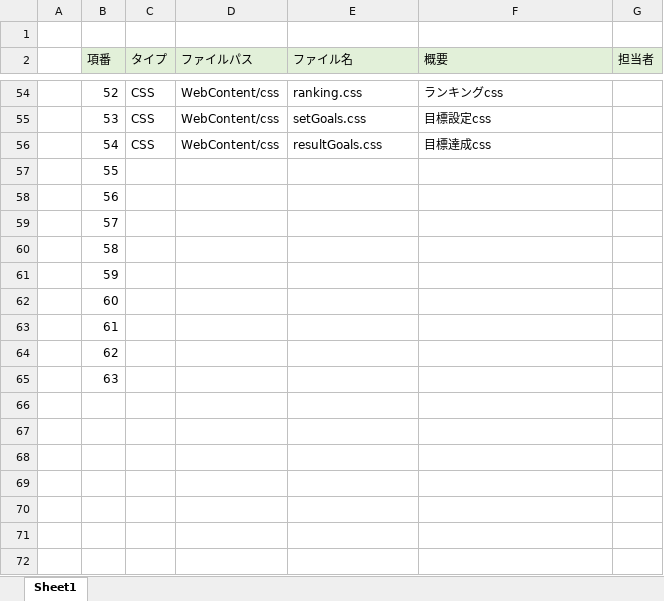
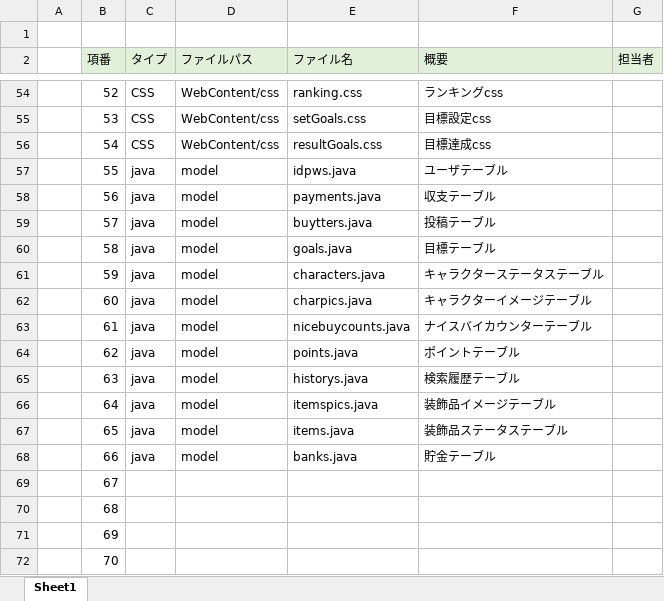
Before and after one commit to dojo2023/B-1, an Excel workbook: doc/05_ファイル構成一覧表_イフリート・B・ムラナカ.xlsx, sheet Sheet1, drawn as a sheet; only a part is shown, gaps mark what is left out; values as stored, in another font and other column widths than the file's, no borders; the diff names each change by its address in the sheet, - before the commit and + after, or states it on an @@ line.

Commit message:
Update 05_ファイル構成一覧表_イフリート・B・ムラナカ.xlsx

```diff
--- a/doc/05_ファイル構成一覧表_イフリート・B・ムラナカ.xlsx (sheet Sheet1)
+++ b/doc/05_ファイル構成一覧表_イフリート・B・ムラナカ.xlsx (sheet Sheet1)
-C57:C65 (タイプ): (empty)
+C57:C65 (タイプ): java
-D57:D65 (ファイルパス): (empty)
+D57:D65 (ファイルパス): model
-E57 (ファイル名): (empty)
+E57 (ファイル名): idpws.java
-F57 (概要): (empty)
+F57 (概要): ユーザテーブル
-E58 (ファイル名): (empty)
+E58 (ファイル名): payments.java
-F58 (概要): (empty)
+F58 (概要): 収支テーブル
-E59 (ファイル名): (empty)
+E59 (ファイル名): buytters.java
-F59 (概要): (empty)
+F59 (概要): 投稿テーブル
-E60 (ファイル名): (empty)
+E60 (ファイル名): goals.java
-F60 (概要): (empty)
+F60 (概要): 目標テーブル
-E61 (ファイル名): (empty)
+E61 (ファイル名): characters.java
-F61 (概要): (empty)
+F61 (概要): キャラクターステータステーブル
-E62 (ファイル名): (empty)
+E62 (ファイル名): charpics.java
-F62 (概要): (empty)
+F62 (概要): キャラクターイメージテーブル
-E63 (ファイル名): (empty)
+E63 (ファイル名): nicebuycounts.java
-F63 (概要): (empty)
+F63 (概要): ナイスバイカウンターテーブル
-E64 (ファイル名): (empty)
+E64 (ファイル名): points.java
-F64 (概要): (empty)
+F64 (概要): ポイントテーブル
-E65 (ファイル名): (empty)
+E65 (ファイル名): historys.java
-F65 (概要): (empty)
+F65 (概要): 検索履歴テーブル
+row 66:  | 64 | java | model | itemspics.java | 装飾品イメージテーブル
+row 67:  | 65 | java | model | items.java | 装飾品ステータステーブル
+row 68:  | 66 | java | model | banks.java | 貯金テーブル
+row 69:  | 67
+row 70:  | 68
+row 71:  | 69
+row 72:  | 70
```
